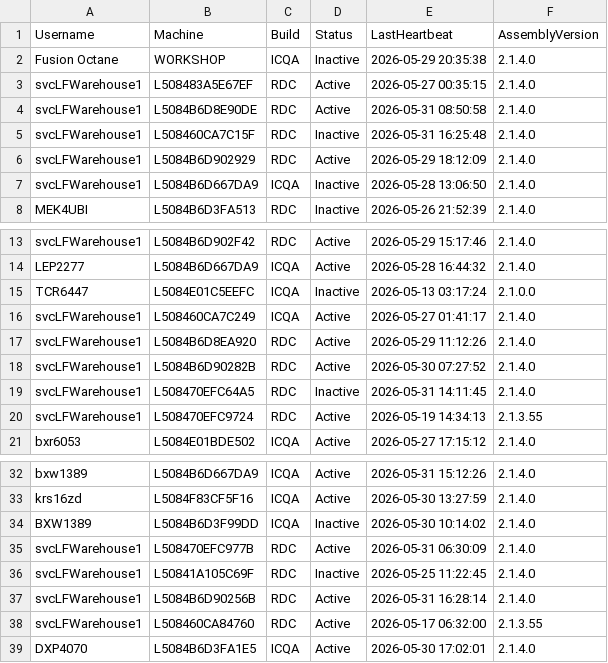
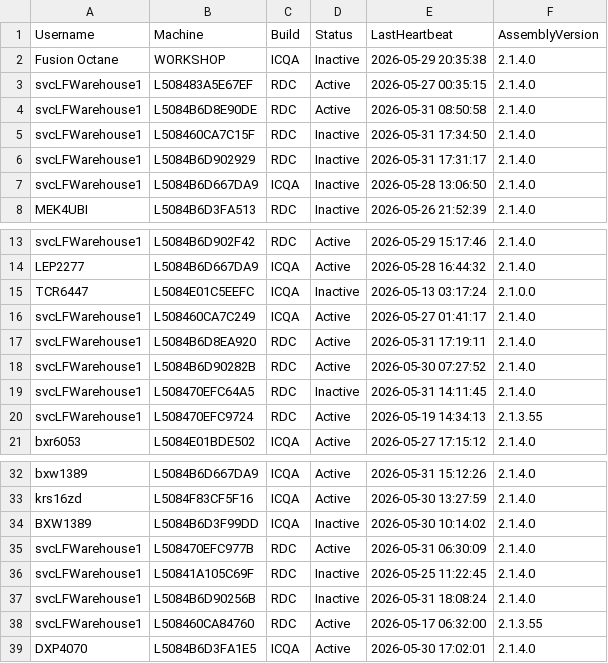
Before and after one commit to ixservices-bit/ixservices.github.io, a CSV file: data/UserUsage.csv, drawn as a sheet; only a part is shown, gaps mark what is left out.

```diff
--- a/data/UserUsage.csv
+++ b/data/UserUsage.csv
@@ -4,4 +4,4 @@ svcLFWarehouse1,L508483A5E67EF,RDC,Active,2026-05-27 00:35:15,2.1.4.0
 svcLFWarehouse1,L5084B6D8E90DE,RDC,Active,2026-05-31 08:50:58,2.1.4.0
-svcLFWarehouse1,L508460CA7C15F,RDC,Inactive,2026-05-31 16:25:48,2.1.4.0
-svcLFWarehouse1,L5084B6D902929,RDC,Active,2026-05-29 18:12:09,2.1.4.0
+svcLFWarehouse1,L508460CA7C15F,RDC,Inactive,2026-05-31 17:34:50,2.1.4.0
+svcLFWarehouse1,L5084B6D902929,RDC,Inactive,2026-05-31 17:31:17,2.1.4.0
 svcLFWarehouse1,L5084B6D667DA9,ICQA,Inactive,2026-05-28 13:06:50,2.1.4.0
@@ -16,3 +16,3 @@ TCR6447,L5084E01C5EEFC,ICQA,Inactive,2026-05-13 03:17:24,2.1.0.0
 svcLFWarehouse1,L508460CA7C249,ICQA,Active,2026-05-27 01:41:17,2.1.4.0
-svcLFWarehouse1,L5084B6D8EA920,RDC,Active,2026-05-29 11:12:26,2.1.4.0
+svcLFWarehouse1,L5084B6D8EA920,RDC,Active,2026-05-31 17:19:11,2.1.4.0
 svcLFWarehouse1,L5084B6D90282B,RDC,Active,2026-05-30 07:27:52,2.1.4.0
@@ -36,3 +36,3 @@ svcLFWarehouse1,L508470EFC977B,RDC,Active,2026-05-31 06:30:09,2.1.4.0
 svcLFWarehouse1,L50841A105C69F,RDC,Inactive,2026-05-25 11:22:45,2.1.4.0
-svcLFWarehouse1,L5084B6D90256B,RDC,Active,2026-05-31 16:28:14,2.1.4.0
+svcLFWarehouse1,L5084B6D90256B,RDC,Inactive,2026-05-31 18:08:24,2.1.4.0
 svcLFWarehouse1,L508460CA84760,RDC,Active,2026-05-17 06:32:00,2.1.3.55
```
Also changed, not shown: data/FeatureUsage.csv, 1 other file.
